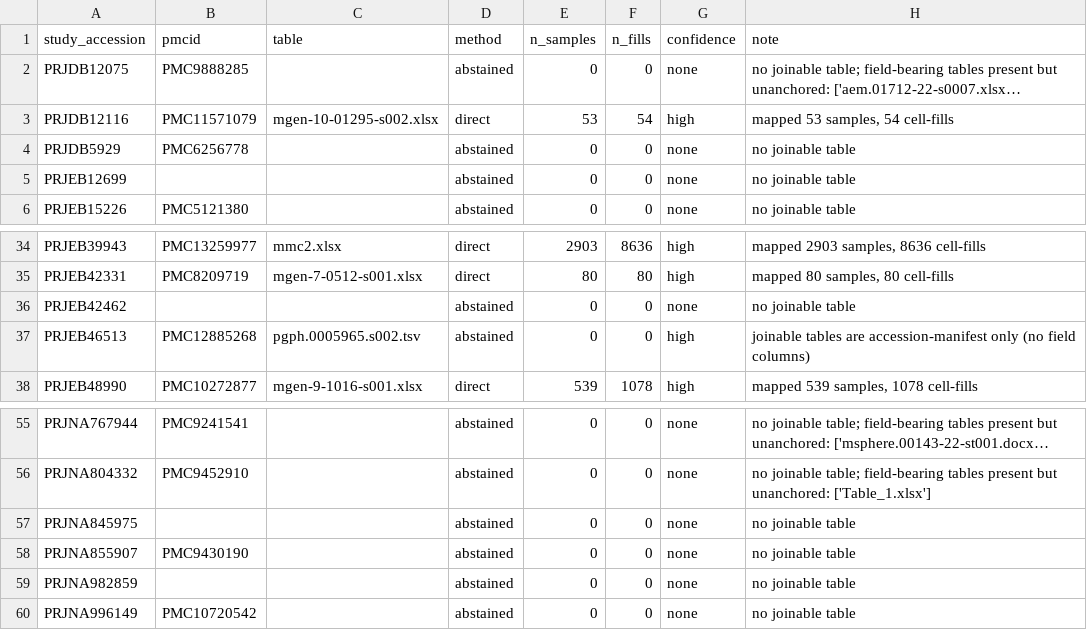
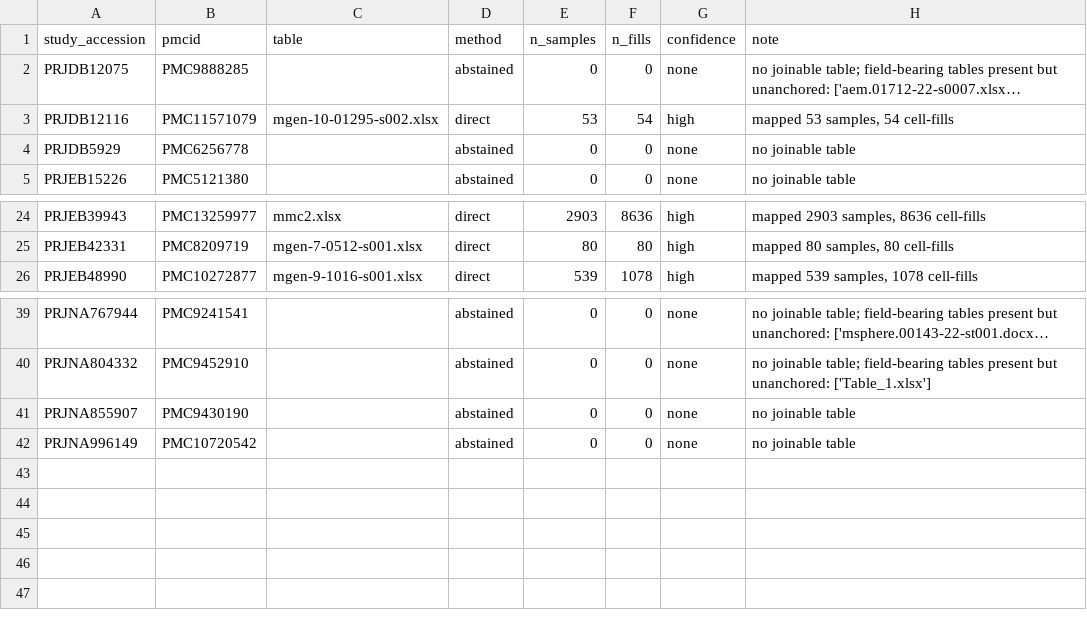
Before and after one commit to abelsond-cam/BacHGT, a TSV file: src/bac_metadata/bac_agentic_metadata/applications/klebsiella/data/sample_lv_attributes/per_sample/per_sample_outcomes.tsv, drawn as a sheet; only a part is shown, gaps mark what is left out; long unchanged cells end in …; the diff covers the shown part only; the diff names each change by its address in the sheet, - before the commit and + after, or states it on an @@ line.

```diff
--- a/src/bac_metadata/bac_agentic_metadata/applications/klebsiella/data/sample_lv_attributes/per_sample/per_sample_outcomes.tsv
+++ b/src/bac_metadata/bac_agentic_metadata/applications/klebsiella/data/sample_lv_attributes/per_sample/per_sample_outcomes.tsv
-row 5: PRJEB12699 |  |  | abstained | 0 | 0 | none | no joinable table
-row 36: PRJEB42462 |  |  | abstained | 0 | 0 | none | no joinable table
-row 37: PRJEB46513 | PMC12885268 | pgph.0005965.s002.tsv | abstained | 0 | 0 | high | joinable tables are accession-manifest only (no field columns)
-row 57: PRJNA845975 |  |  | abstained | 0 | 0 | none | no joinable table
-row 59: PRJNA982859 |  |  | abstained | 0 | 0 | none | no joinable table
```
Also changed, not shown: 13 removed rows elsewhere in this file, 27 other files.
